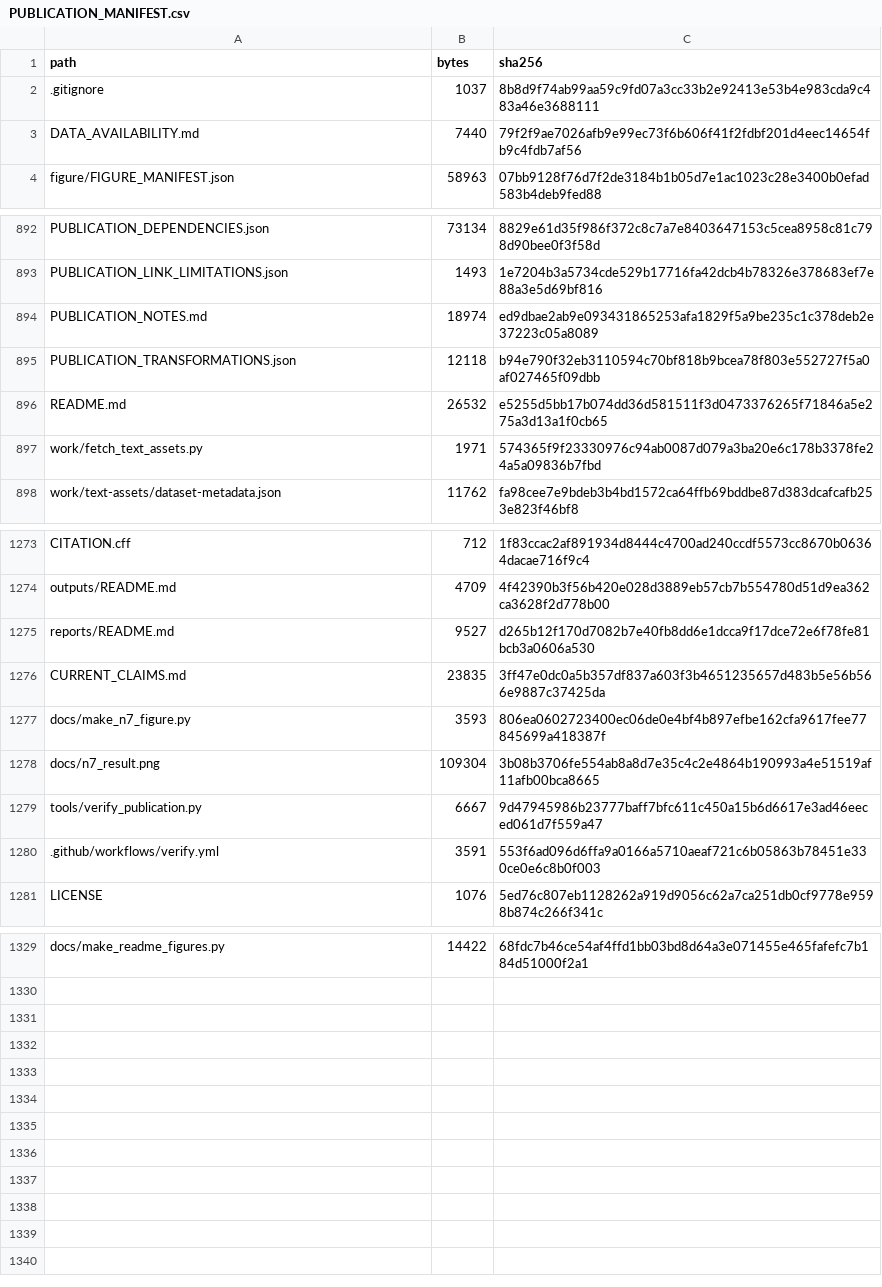
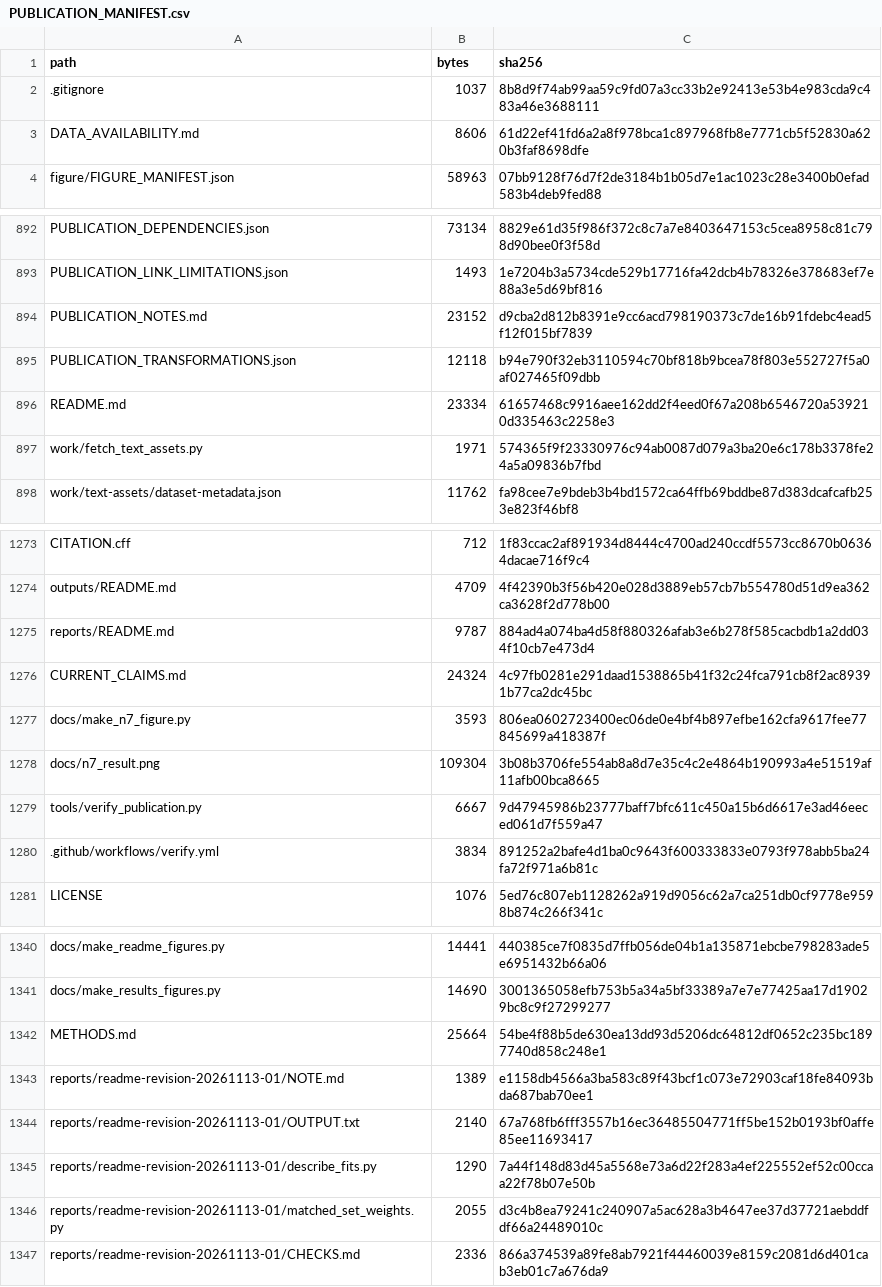
Before and after one commit to rafli-hl/sequence-weighting, a CSV file: PUBLICATION_MANIFEST.csv, drawn as a sheet; only a part is shown, gaps mark what is left out; addresses are those after the commit; the diff covers the shown part only; the diff names each change by its address in the sheet, - before the commit and + after, or states it on an @@ line.

Commit message:
Revise README and add METHODS.md (documentation only; no result changed

```diff
--- a/PUBLICATION_MANIFEST.csv
+++ b/PUBLICATION_MANIFEST.csv
-B3 (bytes): 7440
+B3 (bytes): 8606
-C3 (sha256): 79f2f9ae7026afb9e99ec73f6b606f41f2fdbf201d4eec14654fb9c4fdb7af56
+C3 (sha256): 61d22ef41fd6a2a8f978bca1c897968fb8e7771cb5f52830a620b3faf8698dfe
-B894 (bytes): 18974
+B894 (bytes): 23152
-C894 (sha256): ed9dbae2ab9e093431865253afa1829f5a9be235c1c378deb2e37223c05a8089
+C894 (sha256): d9cba2d812b8391e9cc6acd798190373c7de16b91fdebc4ead5f12f015bf7839
-B896 (bytes): 26532
+B896 (bytes): 23334
-C896 (sha256): e5255d5bb17b074dd36d581511f3d0473376265f71846a5e275a3d13a1f0cb65
+C896 (sha256): 61657468c9916aee162dd2f4eed0f67a208b6546720a539210d335463c2258e3
-B1275 (bytes): 9527
+B1275 (bytes): 9787
-C1275 (sha256): d265b12f170d7082b7e40fb8dd6e1dcca9f17dce72e6f78fe81bcb3a0606a530
+C1275 (sha256): 884ad4a074ba4d58f880326afab3e6b278f585cacbdb1a2dd034f10cb7e473d4
-B1276 (bytes): 23835
+B1276 (bytes): 24324
-C1276 (sha256): 3ff47e0dc0a5b357df837a603f3b4651235657d483b5e56b566e9887c37425da
+C1276 (sha256): 4c97fb0281e291daad1538865b41f32c24fca791cb8f2ac89391b77ca2dc45bc
-B1280 (bytes): 3591
+B1280 (bytes): 3834
-C1280 (sha256): 553f6ad096d6ffa9a0166a5710aeaf721c6b05863b78451e330ce0e6c8b0f003
+C1280 (sha256): 891252a2bafe4d1ba0c9643f600333833e0793f978abb5ba24fa72f971a6b81c
-B1340 (bytes): 14422
+B1340 (bytes): 14441
-C1340 (sha256): 68fdc7b46ce54af4ffd1bb03bd8d64a3e071455e465fafefc7b184d51000f2a1
+C1340 (sha256): 440385ce7f0835d7ffb056de04b1a135871ebcbe798283ade5e6951432b66a06
+row 1341: docs/make_results_figures.py | 14690 | 3001365058efb753b5a34a5bf33389a7e7e77425aa17d19029bc8c9f27299277
+row 1342: METHODS.md | 25664 | 54be4f88b5de630ea13dd93d5206dc64812df0652c235bc1897740d858c248e1
+row 1343: reports/readme-revision-20261113-01/NOTE.md | 1389 | e1158db4566a3ba583c89f43bcf1c073e72903caf18fe84093bda687bab70ee1
+row 1344: reports/readme-revision-20261113-01/OUTPUT.txt | 2140 | 67a768fb6fff3557b16ec36485504771ff5be152b0193bf0affe85ee11693417
+row 1345: reports/readme-revision-20261113-01/describe_fits.py | 1290 | 7a44f148d83d45a5568e73a6d22f283a4ef225552ef52c00ccaa22f78b07e50b
+row 1346: reports/readme-revision-20261113-01/matched_set_weights.py | 2055 | d3c4b8ea79241c240907a5ac628a3b4647ee37d37721aebddfdf66a24489010c
+row 1347: reports/readme-revision-20261113-01/CHECKS.md | 2336 | 866a374539a89fe8ab7921f44460039e8159c2081d6d401cab3eb01c7a676da9
```
Also changed, not shown: 11 added rows and 22 edited cells elsewhere in this file, 36 other files.
